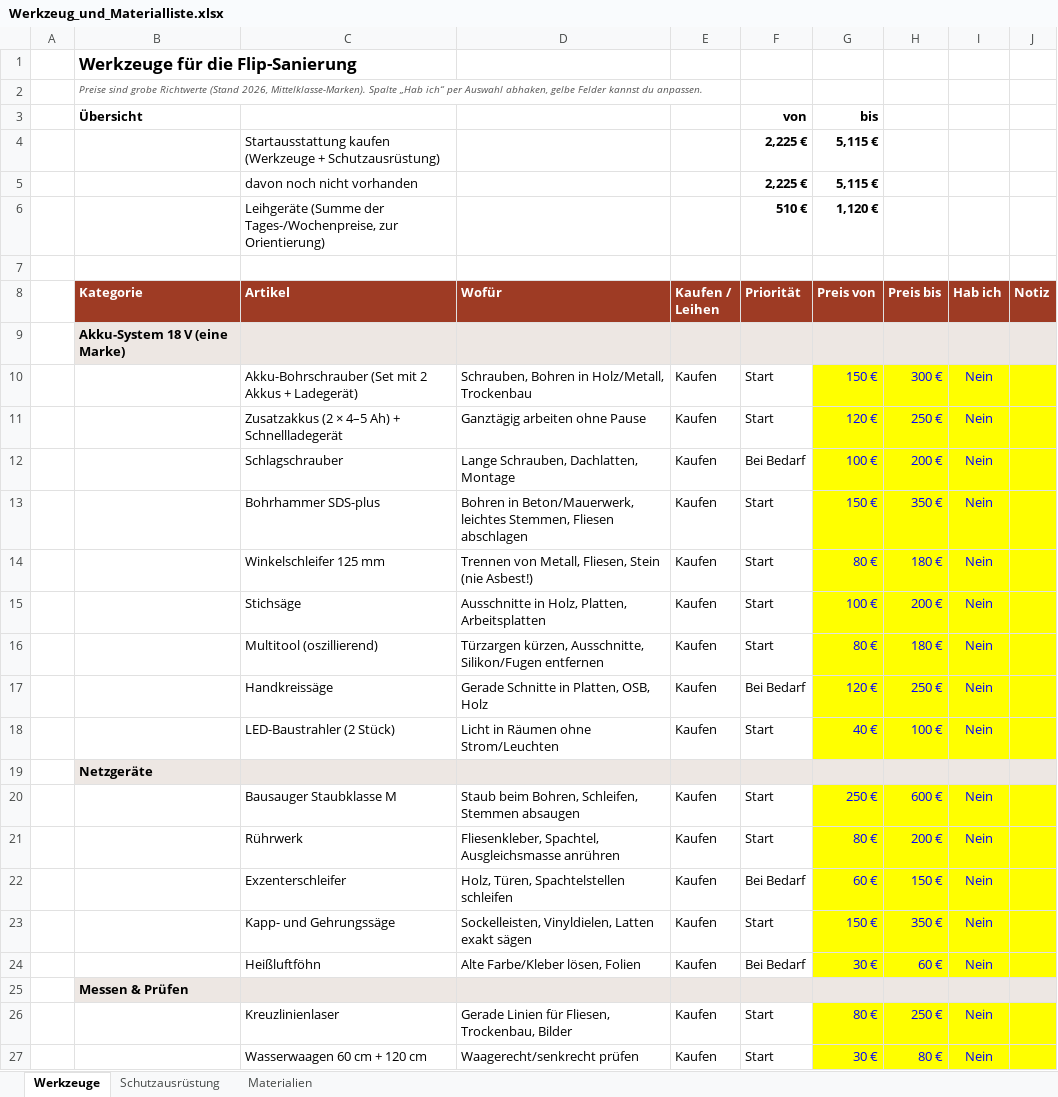
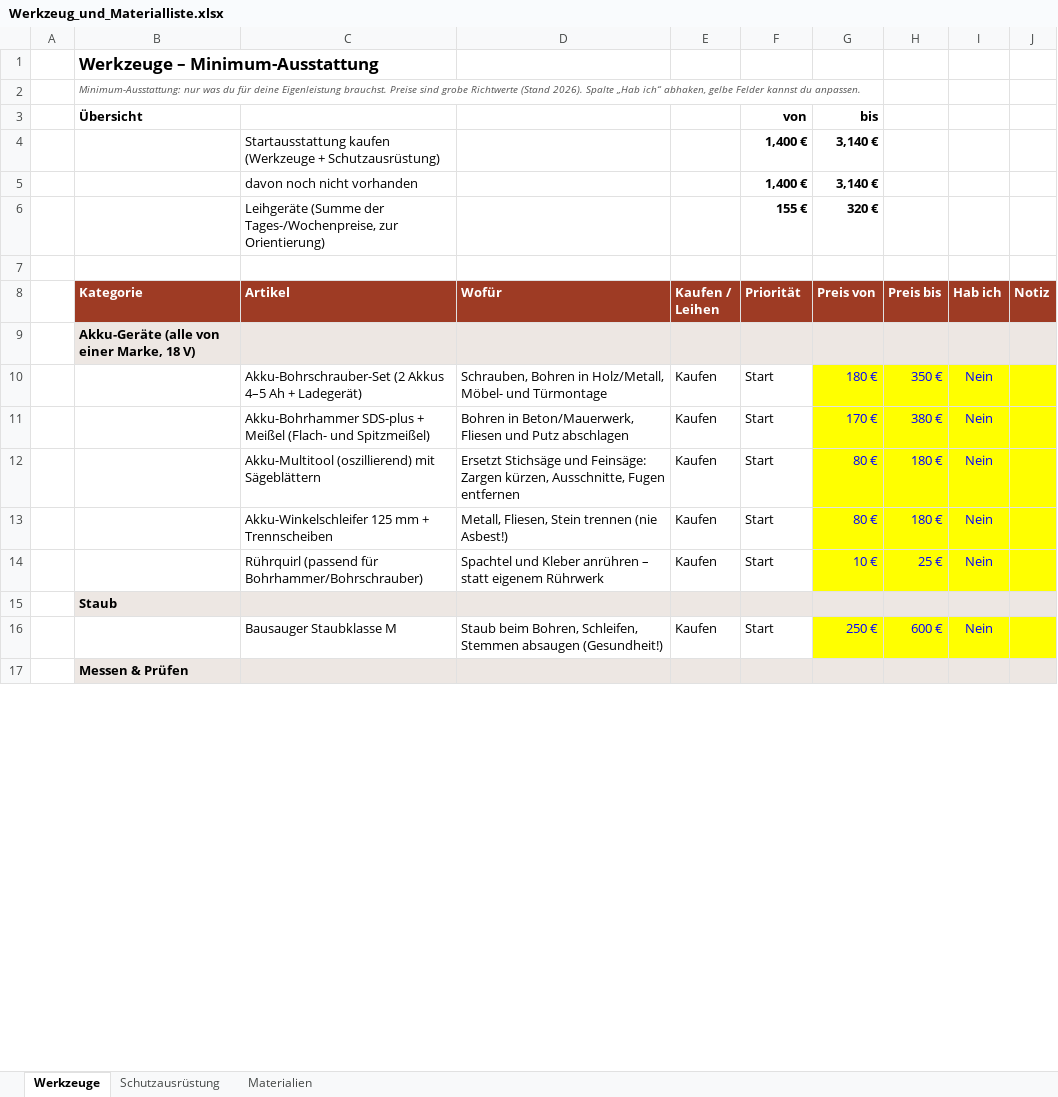
Before and after one commit to lucamuga/lugamuga, an Excel workbook: Immobilien/Fix-und-Flip/04_Sanierungs-Handbuch/Werkzeug_und_Materialliste.xlsx, sheet Werkzeuge, drawn as a sheet; only a part is shown; values as stored, in another font and other column widths than the file's, no borders; conditional formats not drawn; removed rows and columns are numbered as before the commit, all else as after; the diff covers the shown part only; the diff names each change by its address in the sheet, - before the commit and + after, or states it on an @@ line.

```diff
--- a/Immobilien/Fix-und-Flip/04_Sanierungs-Handbuch/Werkzeug_und_Materialliste.xlsx (sheet Werkzeuge)
+++ b/Immobilien/Fix-und-Flip/04_Sanierungs-Handbuch/Werkzeug_und_Materialliste.xlsx (sheet Werkzeuge)
-B1 (Kategorie): Werkzeuge für die Flip-Sanierung
+B1 (Kategorie): Werkzeuge – Minimum-Ausstattung
-B2 (Kategorie): Preise sind grobe Richtwerte (Stand 2026, Mittelklasse-Marken). Spalte „Hab ich“ per Auswahl abhaken, gelbe…
+B2 (Kategorie): Minimum-Ausstattung: nur was du für deine Eigenleistung brauchst. Preise sind grobe Richtwerte (Stand 2026). Spalte „Hab ich“ abhaken, gelbe…
-row 4:  |  | Startausstattung kaufen (Werkzeuge + Schutzausrüstung) |  |  | 2,225 € | 5,115 €
-row 5:  |  | davon noch nicht vorhanden |  |  | 2,225 € | 5,115 €
-row 6:  |  | Leihgeräte (Summe der Tages-/Wochenpreise, zur Orientierung) |  |  | 510 € | 1,120 €
+row 4:  |  | Startausstattung kaufen (Werkzeuge + Schutzausrüstung) |  |  | 1,400 € | 3,140 €
+row 5:  |  | davon noch nicht vorhanden |  |  | 1,400 € | 3,140 €
+row 6:  |  | Leihgeräte (Summe der Tages-/Wochenpreise, zur Orientierung) |  |  | 155 € | 320 €
-B9 (Kategorie): Akku-System 18 V (eine Marke)
+B9 (Kategorie): Akku-Geräte (alle von einer Marke, 18 V)
-row 10:  |  | Akku-Bohrschrauber (Set mit 2 Akkus + Ladegerät) | Schrauben, Bohren in Holz/Metall, Trockenbau | Kaufen | Start | 150 € | 300 € | Nein
-row 11:  |  | Zusatzakkus (2 × 4–5 Ah) + Schnellladegerät | Ganztägig arbeiten ohne Pause | Kaufen | Start | 120 € | 250 € | Nein
-row 12:  |  | Schlagschrauber | Lange Schrauben, Dachlatten, Montage | Kaufen | Bei Bedarf | 100 € | 200 € | Nein
-C10 (Artikel): Bohrhammer SDS-plus
+C10 (Artikel): Akku-Bohrschrauber-Set (2 Akkus 4–5 Ah + Ladegerät)
-D10 (Wofür): Bohren in Beton/Mauerwerk, leichtes Stemmen, Fliesen abschlagen
+D10 (Wofür): Schrauben, Bohren in Holz/Metall, Möbel- und Türmontage
-G10 (Preis von): 150 €
+G10 (Preis von): 180 €
+row 11:  |  | Akku-Bohrhammer SDS-plus + Meißel (Flach- und Spitzmeißel) | Bohren in Beton/Mauerwerk, Fliesen und Putz abschlagen | Kaufen | Start | 170 € | 380 € | Nein
-C12 (Artikel): Winkelschleifer 125 mm
+C12 (Artikel): Akku-Multitool (oszillierend) mit Sägeblättern
-D12 (Wofür): Trennen von Metall, Fliesen, Stein (nie Asbest!)
+D12 (Wofür): Ersetzt Stichsäge und Feinsäge: Zargen kürzen, Ausschnitte, Fugen entfernen
-row 15:  |  | Stichsäge | Ausschnitte in Holz, Platten, Arbeitsplatten | Kaufen | Start | 100 € | 200 € | Nein
-C13 (Artikel): Multitool (oszillierend)
+C13 (Artikel): Akku-Winkelschleifer 125 mm + Trennscheiben
-D13 (Wofür): Türzargen kürzen, Ausschnitte, Silikon/Fugen entfernen
+D13 (Wofür): Metall, Fliesen, Stein trennen (nie Asbest!)
-row 17:  |  | Handkreissäge | Gerade Schnitte in Platten, OSB, Holz | Kaufen | Bei Bedarf | 120 € | 250 € | Nein
-row 18:  |  | LED-Baustrahler (2 Stück) | Licht in Räumen ohne Strom/Leuchten | Kaufen | Start | 40 € | 100 € | Nein
+row 14:  |  | Rührquirl (passend für Bohrhammer/Bohrschrauber) | Spachtel und Kleber anrühren – statt eigenem Rührwerk | Kaufen | Start | 10 € | 25 € | Nein
-B15 (Kategorie): Netzgeräte
+B15 (Kategorie): Staub
-D16 (Wofür): …Stemmen absaugen
+D16 (Wofür): …Stemmen absaugen (Gesundheit!)
-row 21:  |  | Rührwerk | Fliesenkleber, Spachtel, Ausgleichsmasse anrühren | Kaufen | Start | 80 € | 200 € | Nein
-row 22:  |  | Exzenterschleifer | Holz, Türen, Spachtelstellen schleifen | Kaufen | Bei Bedarf | 60 € | 150 € | Nein
-row 23:  |  | Kapp- und Gehrungssäge | Sockelleisten, Vinyldielen, Latten exakt sägen | Kaufen | Start | 150 € | 350 € | Nein
-row 24:  |  | Heißluftföhn | Alte Farbe/Kleber lösen, Folien | Kaufen | Bei Bedarf | 30 € | 60 € | Nein
-row 26:  |  | Kreuzlinienlaser | Gerade Linien für Fliesen, Trockenbau, Bilder | Kaufen | Start | 80 € | 250 € | Nein
-row 27:  |  | Wasserwaagen 60 cm + 120 cm | Waagerecht/senkrecht prüfen | Kaufen | Start | 30 € | 80 € | Nein
```
Also changed, not shown: 3 added rows, 29 removed rows and 26 edited cells elsewhere in this sheet, sheet Materialien, sheet Schutzausrüstung, 4 other files.
